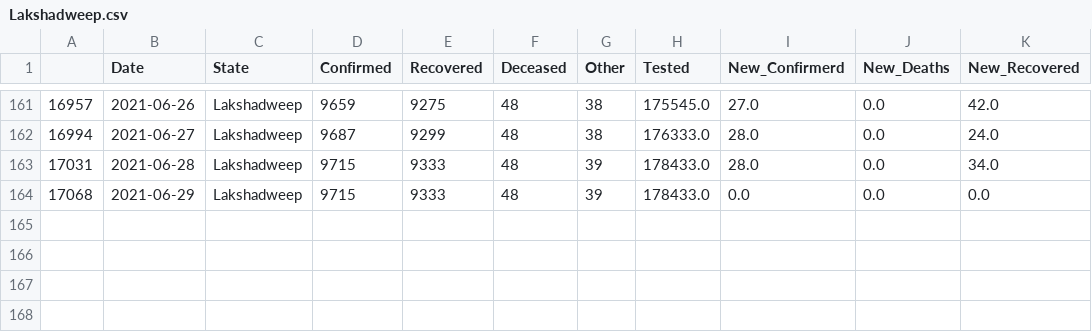
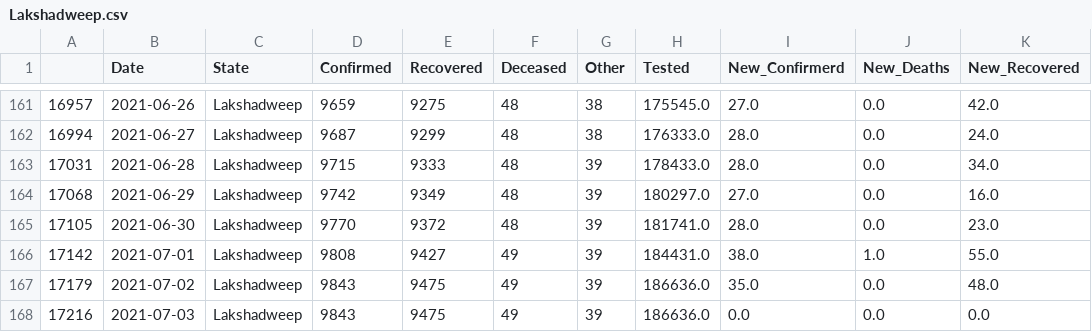
Before and after one commit to sureshkuc/Data-Science-in-Life-Science-Project, a CSV file: Indian-States-Covid19-Datasets/Lakshadweep.csv, drawn as a sheet; only a part is shown, gaps mark what is left out.

Commit message:
committing files

```diff
--- a/Indian-States-Covid19-Datasets/Lakshadweep.csv
+++ b/Indian-States-Covid19-Datasets/Lakshadweep.csv
@@ -163,2 +163,6 @@
 17031,2021-06-28,Lakshadweep,9715,9333,48,39,178433.0,28.0,0.0,34.0
-17068,2021-06-29,Lakshadweep,9715,9333,48,39,178433.0,0.0,0.0,0.0
+17068,2021-06-29,Lakshadweep,9742,9349,48,39,180297.0,27.0,0.0,16.0
+17105,2021-06-30,Lakshadweep,9770,9372,48,39,181741.0,28.0,0.0,23.0
+17142,2021-07-01,Lakshadweep,9808,9427,49,39,184431.0,38.0,1.0,55.0
+17179,2021-07-02,Lakshadweep,9843,9475,49,39,186636.0,35.0,0.0,48.0
+17216,2021-07-03,Lakshadweep,9843,9475,49,39,186636.0,0.0,0.0,0.0
```
